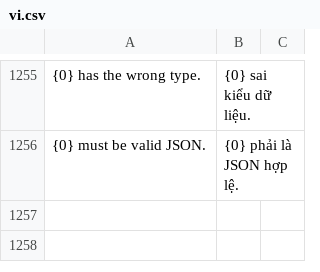
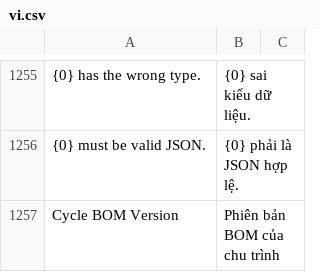
Before and after one commit to mvl26/tracecore, a CSV file: tracecore/translations/vi.csv, drawn as a sheet; only a part is shown, gaps mark what is left out; the diff covers the shown part only; the diff names each change by its address in the sheet, - before the commit and + after, or states it on an @@ line.

```diff
--- a/tracecore/translations/vi.csv
+++ b/tracecore/translations/vi.csv
+row 1257: Cycle BOM Version | Phiên bản BOM của chu trình
```
Also changed, not shown: 2 added rows elsewhere in this file, 14 other files.
